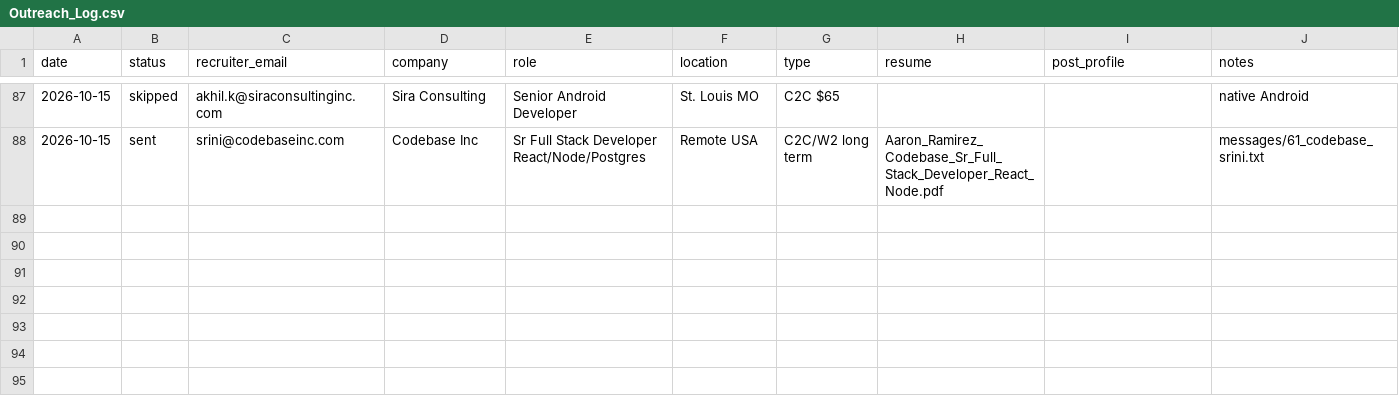
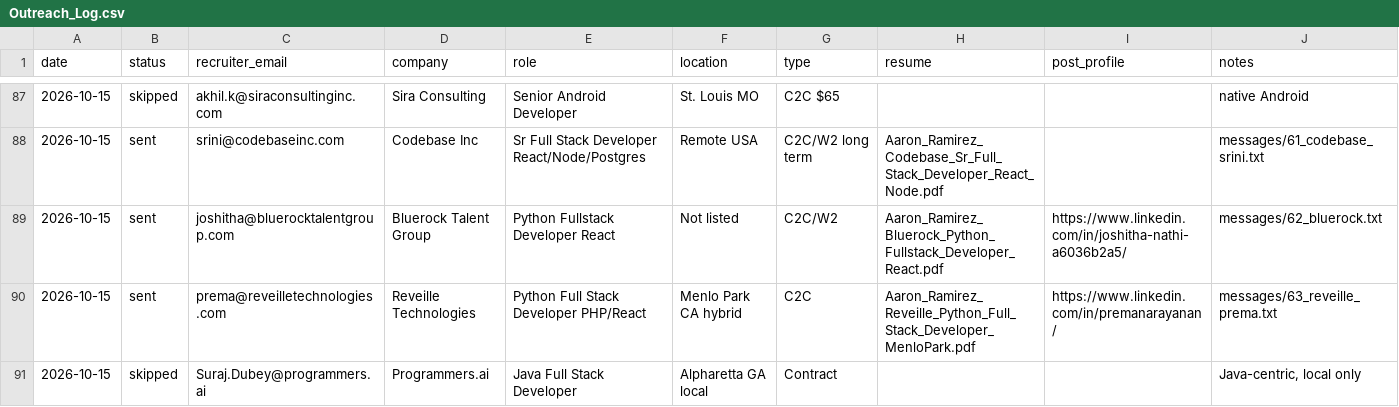
Before and after one commit to aaronrl25/outreach-pipeline-claude-day, a CSV file: data/2026-10-14/Outreach_Log.csv, drawn as a sheet; only a part is shown, gaps mark what is left out.

```diff
--- a/data/2026-10-14/Outreach_Log.csv
+++ b/data/2026-10-14/Outreach_Log.csv
@@ -88 +88,4 @@ date,status,recruiter_email,company,role,location,type,resume,post_profile,notes
 2026-10-15,sent,srini@codebaseinc.com,Codebase Inc,Sr Full Stack Developer React/Node/Postgres,Remote USA,C2C/W2 long term,Aaron_Ramirez_Codebase_Sr_Full_Stack_Developer_React_Node.pdf,,messages/61_codebase_srini.txt
+2026-10-15,sent,joshitha@bluerocktalentgroup.com,Bluerock Talent Group,Python Fullstack Developer React,Not listed,C2C/W2,Aaron_Ramirez_Bluerock_Python_Fullstack_Developer_React.pdf,https://www.linkedin.com/in/joshitha-nathi-a6036b2a5/,messages/62_bluerock.txt
+2026-10-15,sent,prema@reveilletechnologies.com,Reveille Technologies,Python Full Stack Developer PHP/React,Menlo Park CA hybrid,C2C,Aaron_Ramirez_Reveille_Python_Full_Stack_Developer_MenloPark.pdf,https://www.linkedin.com/in/premanarayanan/,messages/63_reveille_prema.txt
+2026-10-15,skipped,Suraj.Dubey@programmers.ai,Programmers.ai,Java Full Stack Developer,Alpharetta GA local,Contract,,,"Java-centric, local only"
```
Also changed, not shown: data/2026-10-14/Opportunity_Tracker_2026-10-14.csv, 11 other files.
